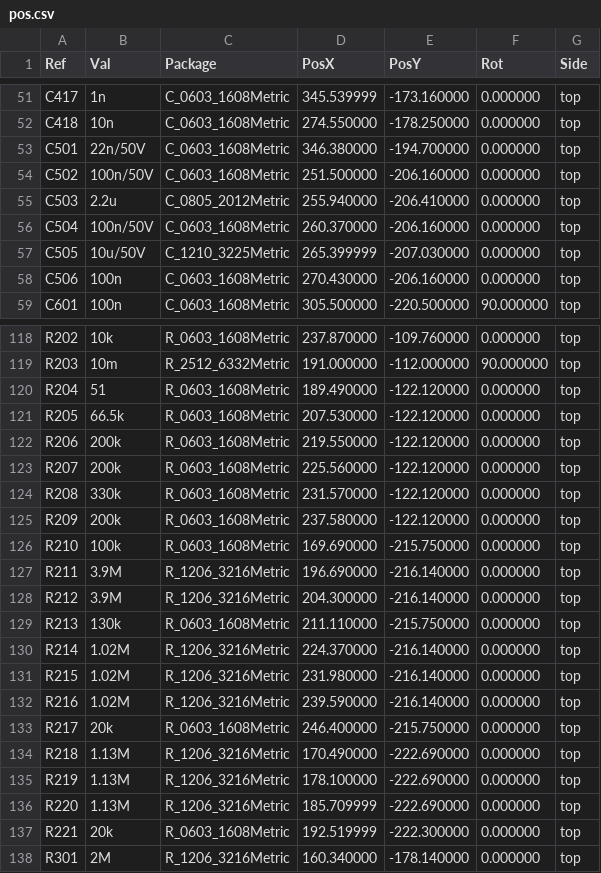
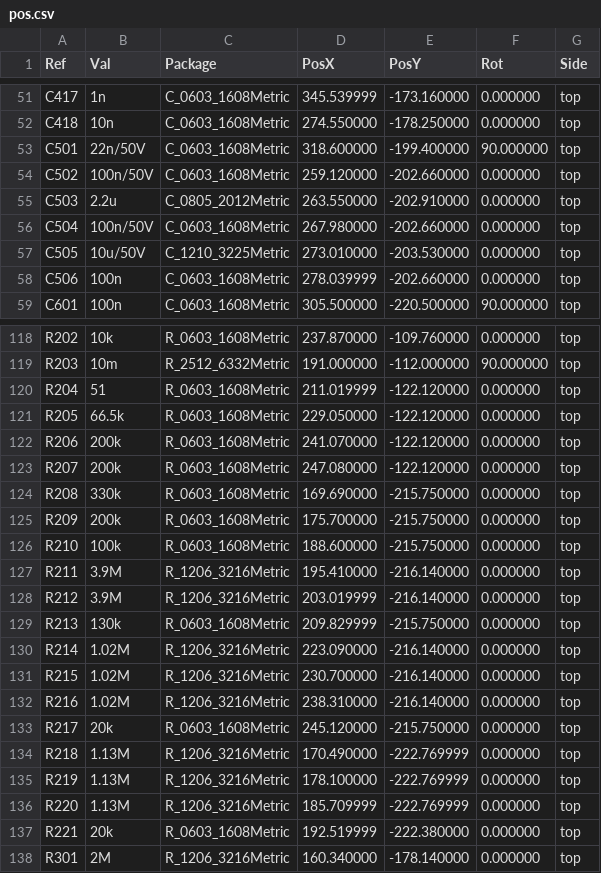
Before and after one commit to eddiezgq/WenQuest, a CSV file: factory/designs/ctrl-ls/out/pos.csv, drawn as a sheet; only a part is shown, gaps mark what is left out; the diff covers the shown part only.

```diff
--- a/factory/designs/ctrl-ls/out/pos.csv
+++ b/factory/designs/ctrl-ls/out/pos.csv
@@ -52,8 +52,8 @@ Ref,Val,Package,PosX,PosY,Rot,Side
 "C418","10n","C_0603_1608Metric",274.550000,-178.250000,0.000000,top
-"C501","22n/50V","C_0603_1608Metric",346.380000,-194.700000,0.000000,top
-"C502","100n/50V","C_0603_1608Metric",251.500000,-206.160000,0.000000,top
-"C503","2.2u","C_0805_2012Metric",255.940000,-206.410000,0.000000,top
-"C504","100n/50V","C_0603_1608Metric",260.370000,-206.160000,0.000000,top
-"C505","10u/50V","C_1210_3225Metric",265.399999,-207.030000,0.000000,top
-"C506","100n","C_0603_1608Metric",270.430000,-206.160000,0.000000,top
+"C501","22n/50V","C_0603_1608Metric",318.600000,-199.400000,90.000000,top
+"C502","100n/50V","C_0603_1608Metric",259.120000,-202.660000,0.000000,top
+"C503","2.2u","C_0805_2012Metric",263.550000,-202.910000,0.000000,top
+"C504","100n/50V","C_0603_1608Metric",267.980000,-202.660000,0.000000,top
+"C505","10u/50V","C_1210_3225Metric",273.010000,-203.530000,0.000000,top
+"C506","100n","C_0603_1608Metric",278.039999,-202.660000,0.000000,top
 "C601","100n","C_0603_1608Metric",305.500000,-220.500000,90.000000,top
@@ -119,20 +119,20 @@ Ref,Val,Package,PosX,PosY,Rot,Side
 "R203","10m","R_2512_6332Metric",191.000000,-112.000000,90.000000,top
-"R204","51","R_0603_1608Metric",189.490000,-122.120000,0.000000,top
-"R205","66.5k","R_0603_1608Metric",207.530000,-122.120000,0.000000,top
-"R206","200k","R_0603_1608Metric",219.550000,-122.120000,0.000000,top
-"R207","200k","R_0603_1608Metric",225.560000,-122.120000,0.000000,top
-"R208","330k","R_0603_1608Metric",231.570000,-122.120000,0.000000,top
-"R209","200k","R_0603_1608Metric",237.580000,-122.120000,0.000000,top
-"R210","100k","R_0603_1608Metric",169.690000,-215.750000,0.000000,top
-"R211","3.9M","R_1206_3216Metric",196.690000,-216.140000,0.000000,top
-"R212","3.9M","R_1206_3216Metric",204.300000,-216.140000,0.000000,top
-"R213","130k","R_0603_1608Metric",211.110000,-215.750000,0.000000,top
-"R214","1.02M","R_1206_3216Metric",224.370000,-216.140000,0.000000,top
-"R215","1.02M","R_1206_3216Metric",231.980000,-216.140000,0.000000,top
-"R216","1.02M","R_1206_3216Metric",239.590000,-216.140000,0.000000,top
-"R217","20k","R_0603_1608Metric",246.400000,-215.750000,0.000000,top
-"R218","1.13M","R_1206_3216Metric",170.490000,-222.690000,0.000000,top
-"R219","1.13M","R_1206_3216Metric",178.100000,-222.690000,0.000000,top
-"R220","1.13M","R_1206_3216Metric",185.709999,-222.690000,0.000000,top
-"R221","20k","R_0603_1608Metric",192.519999,-222.300000,0.000000,top
+"R204","51","R_0603_1608Metric",211.019999,-122.120000,0.000000,top
+"R205","66.5k","R_0603_1608Metric",229.050000,-122.120000,0.000000,top
+"R206","200k","R_0603_1608Metric",241.070000,-122.120000,0.000000,top
+"R207","200k","R_0603_1608Metric",247.080000,-122.120000,0.000000,top
+"R208","330k","R_0603_1608Metric",169.690000,-215.750000,0.000000,top
+"R209","200k","R_0603_1608Metric",175.700000,-215.750000,0.000000,top
+"R210","100k","R_0603_1608Metric",188.600000,-215.750000,0.000000,top
+"R211","3.9M","R_1206_3216Metric",195.410000,-216.140000,0.000000,top
+"R212","3.9M","R_1206_3216Metric",203.019999,-216.140000,0.000000,top
+"R213","130k","R_0603_1608Metric",209.829999,-215.750000,0.000000,top
+"R214","1.02M","R_1206_3216Metric",223.090000,-216.140000,0.000000,top
+"R215","1.02M","R_1206_3216Metric",230.700000,-216.140000,0.000000,top
+"R216","1.02M","R_1206_3216Metric",238.310000,-216.140000,0.000000,top
+"R217","20k","R_0603_1608Metric",245.120000,-215.750000,0.000000,top
+"R218","1.13M","R_1206_3216Metric",170.490000,-222.769999,0.000000,top
+"R219","1.13M","R_1206_3216Metric",178.100000,-222.769999,0.000000,top
+"R220","1.13M","R_1206_3216Metric",185.709999,-222.769999,0.000000,top
+"R221","20k","R_0603_1608Metric",192.519999,-222.380000,0.000000,top
 "R301","2M","R_1206_3216Metric",160.340000,-178.140000,0.000000,top
```
Also changed, not shown: 25 edited cells elsewhere in this file, 19 other files.
